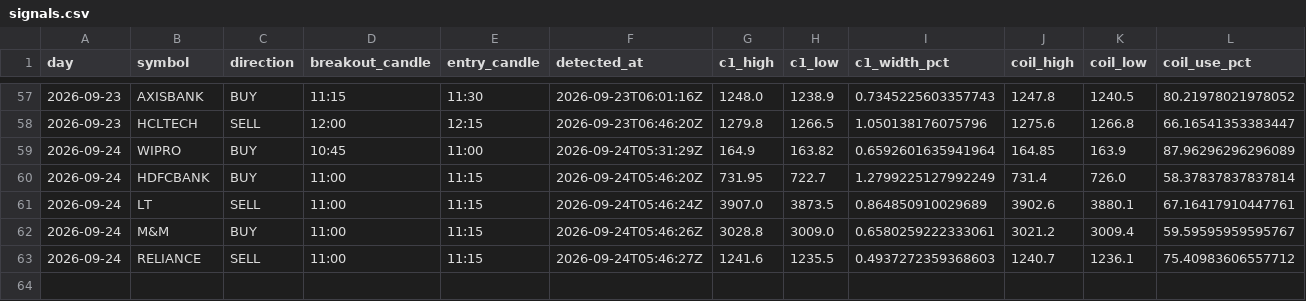
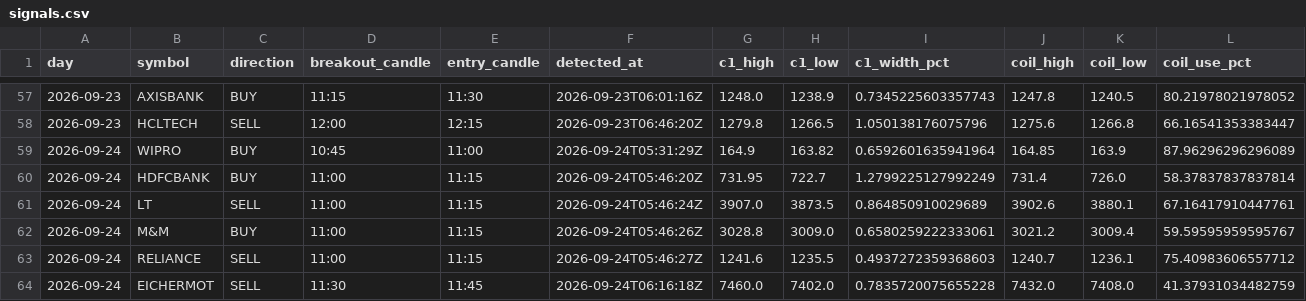
Before and after one commit to keval-mandalik-v2/trading-agent-V2, a CSV file: data/signals.csv, drawn as a sheet; only a part is shown, gaps mark what is left out; rows hold the shown columns only; the diff names each change by its address in the sheet, - before the commit and + after, or states it on an @@ line.

```diff
--- a/data/signals.csv
+++ b/data/signals.csv
+row 64: 2026-09-24 | EICHERMOT | SELL | 11:30 | 11:45 | 2026-09-24T06:16:18Z | 7460.0 | 7402.0 | 0.7835720075655228 | 7432.0 | 7408.0 | 41.37931034482759
```
Also changed, not shown: 1 other file.
